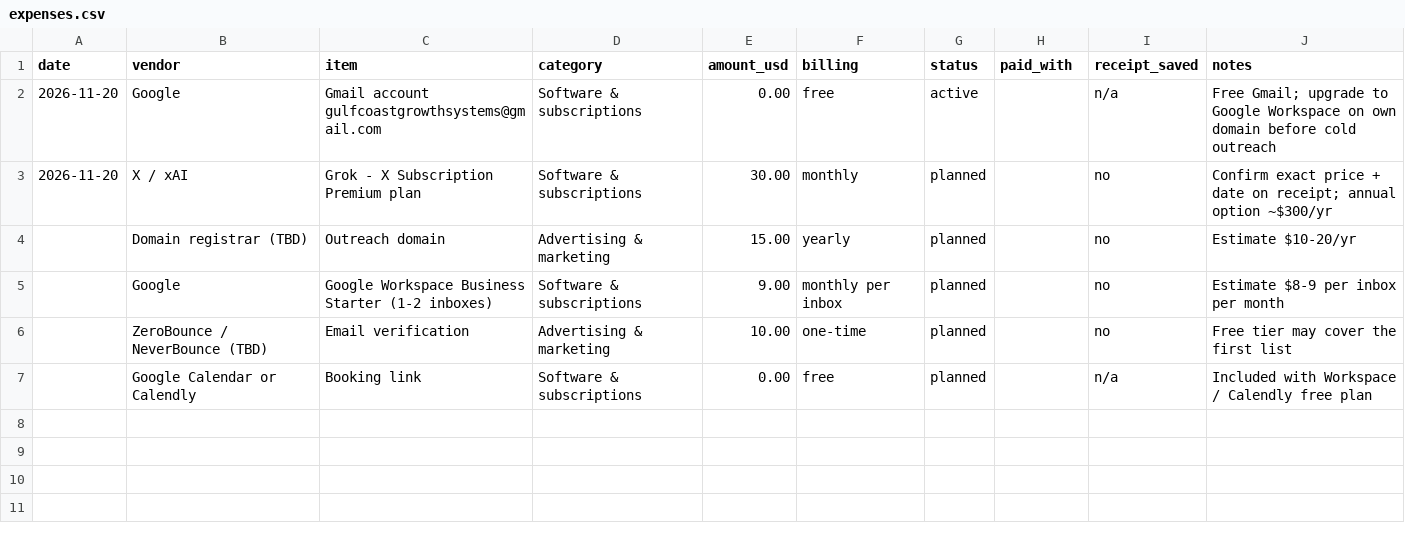
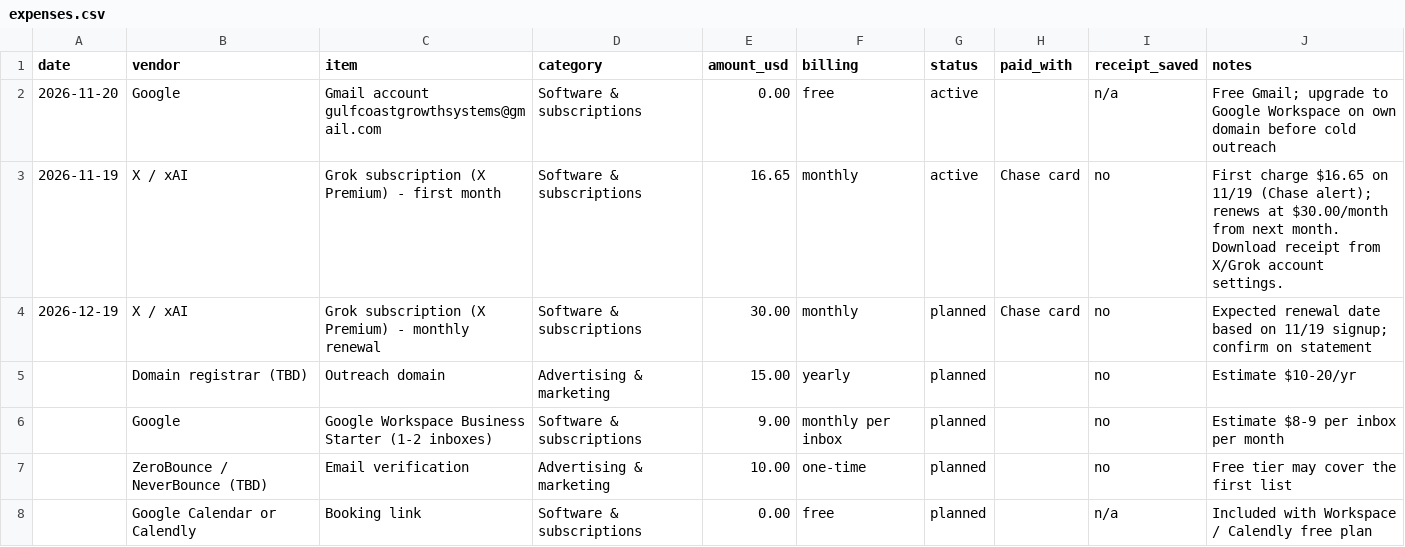
Before and after one commit to aidanbertrand12/Lead-Gen, a CSV file: business/expenses.csv, drawn as a sheet.

```diff
--- a/business/expenses.csv
+++ b/business/expenses.csv
@@ -2,3 +2,4 @@ date,vendor,item,category,amount_usd,billing,status,paid_with,receipt_saved,note
 2026-11-20,Google,Gmail account gulfcoastgrowthsystems@gmail.com,Software & subscriptions,0.00,free,active,,n/a,Free Gmail; upgrade to Google Workspace on own domain before cold outreach
-2026-11-20,X / xAI,Grok - X Subscription Premium plan,Software & subscriptions,30.00,monthly,planned,,no,Confirm exact price + date on receipt; annual option ~$300/yr
+2026-11-19,X / xAI,Grok subscription (X Premium) - first month,Software & subscriptions,16.65,monthly,active,Chase card,no,First charge $16.65 on 11/19 (Chase alert); renews at $30.00/month from next month. Download receipt from X/Grok account settings.
+2026-12-19,X / xAI,Grok subscription (X Premium) - monthly renewal,Software & subscriptions,30.00,monthly,planned,Chase card,no,Expected renewal date based on 11/19 signup; confirm on statement
 ,Domain registrar (TBD),Outreach domain,Advertising & marketing,15.00,yearly,planned,,no,Estimate $10-20/yr
```
Also changed, not shown: 4 other files.
